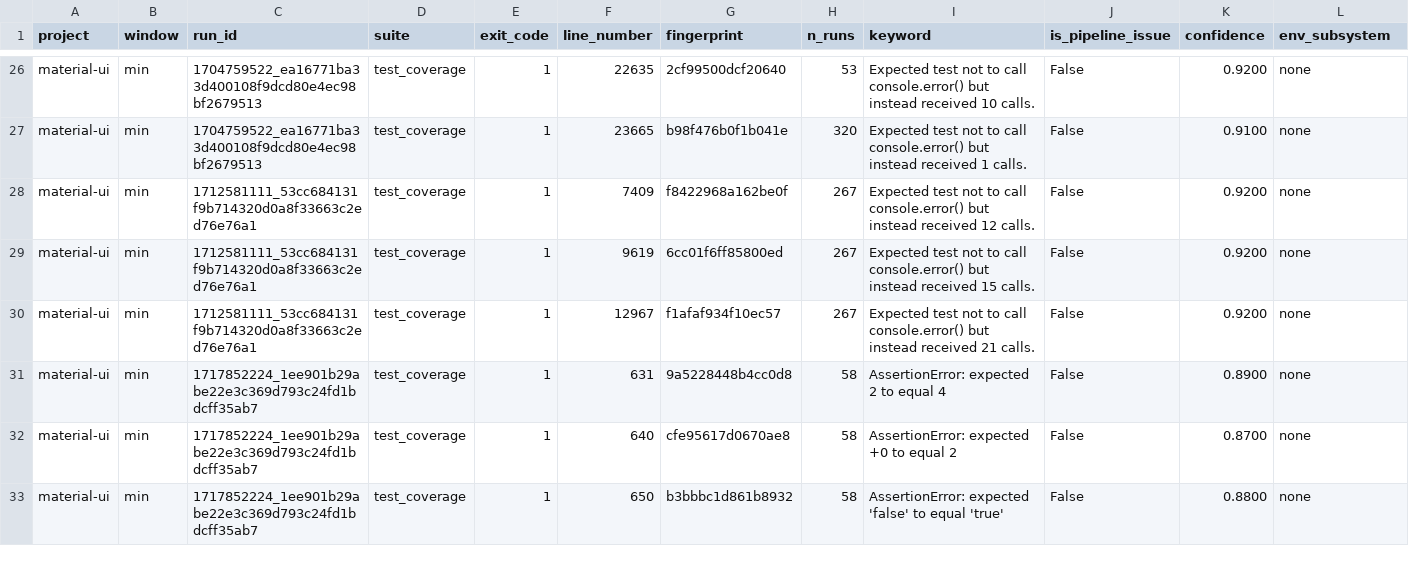
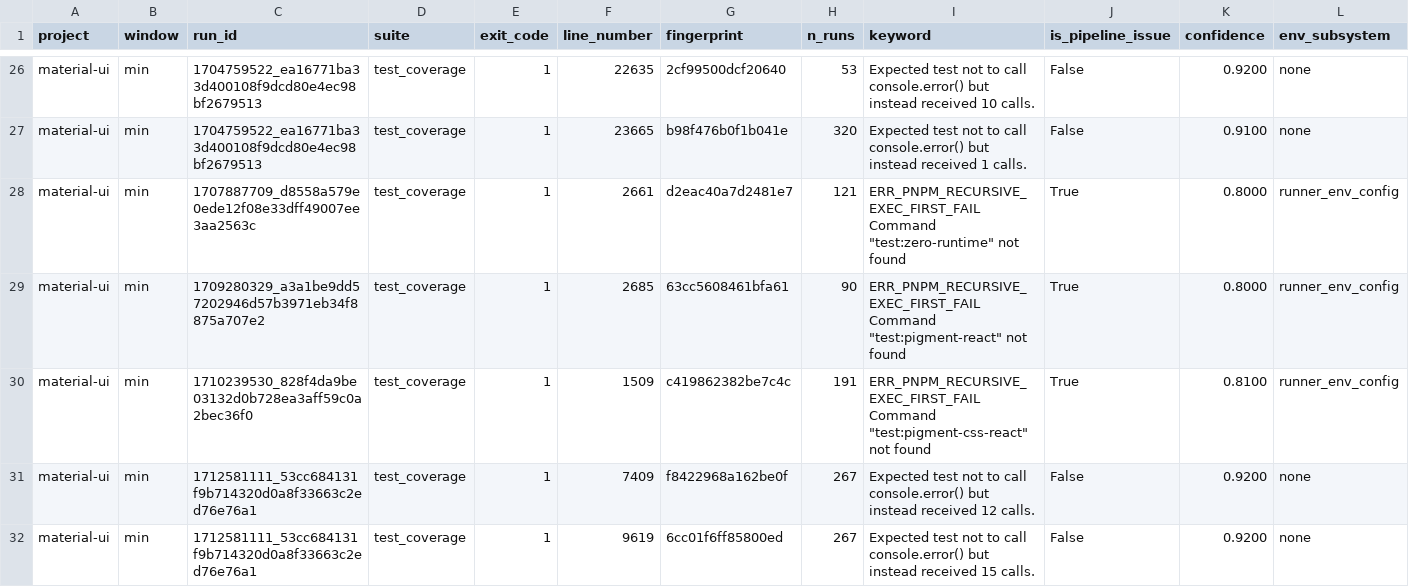
Before and after one commit to l-schulte/coverage-reloaded, a CSV file: projects/material-ui/label_analysis/failure_labels_jev_min.csv, drawn as a sheet; only a part is shown, gaps mark what is left out; the shorter side is filled out with more unchanged rows; rows hold the shown columns only; the diff names each change by its address in the sheet, - before the commit and + after, or states it on an @@ line.

```diff
--- a/projects/material-ui/label_analysis/failure_labels_jev_min.csv
+++ b/projects/material-ui/label_analysis/failure_labels_jev_min.csv
+row 28: material-ui | min | 1707887709_d8558a579e0ede12f08e33dff49007ee3aa2563c | test_coverage | 1 | 2661 | d2eac40a7d2481e7 | 121 | ERR_PNPM_RECURSIVE_EXEC_FIRST_FAIL Command "test:zero-runtime" not found | True | 0.8000 | runner_env_config
+row 29: material-ui | min | 1709280329_a3a1be9dd57202946d57b3971eb34f8875a707e2 | test_coverage | 1 | 2685 | 63cc5608461bfa61 | 90 | ERR_PNPM_RECURSIVE_EXEC_FIRST_FAIL Command "test:pigment-react" not found | True | 0.8000 | runner_env_config
+row 30: material-ui | min | 1710239530_828f4da9be03132d0b728ea3aff59c0a2bec36f0 | test_coverage | 1 | 1509 | c419862382be7c4c | 191 | ERR_PNPM_RECURSIVE_EXEC_FIRST_FAIL Command "test:pigment-css-react" not found | True | 0.8100 | runner_env_config
```
Also changed, not shown: projects/material-ui/label_analysis/failure_labels_project_max.csv, projects/material-ui/label_analysis/failure_labels_project_min.csv, 3 other files.
